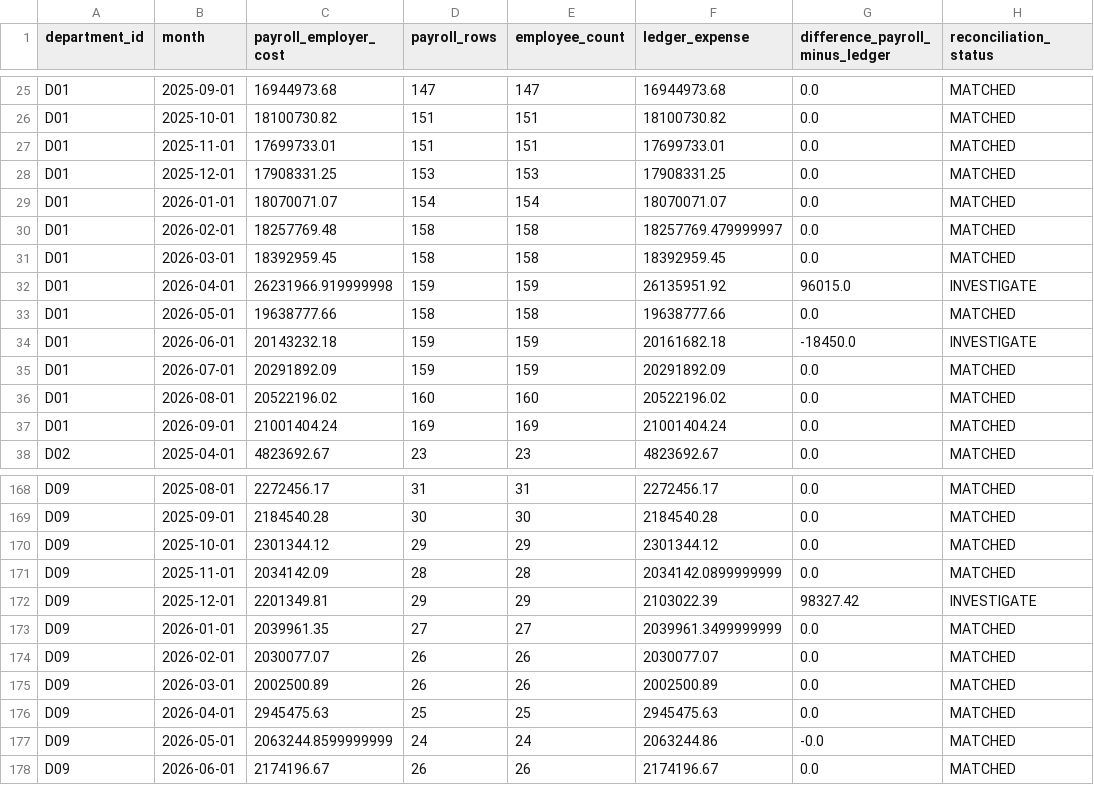
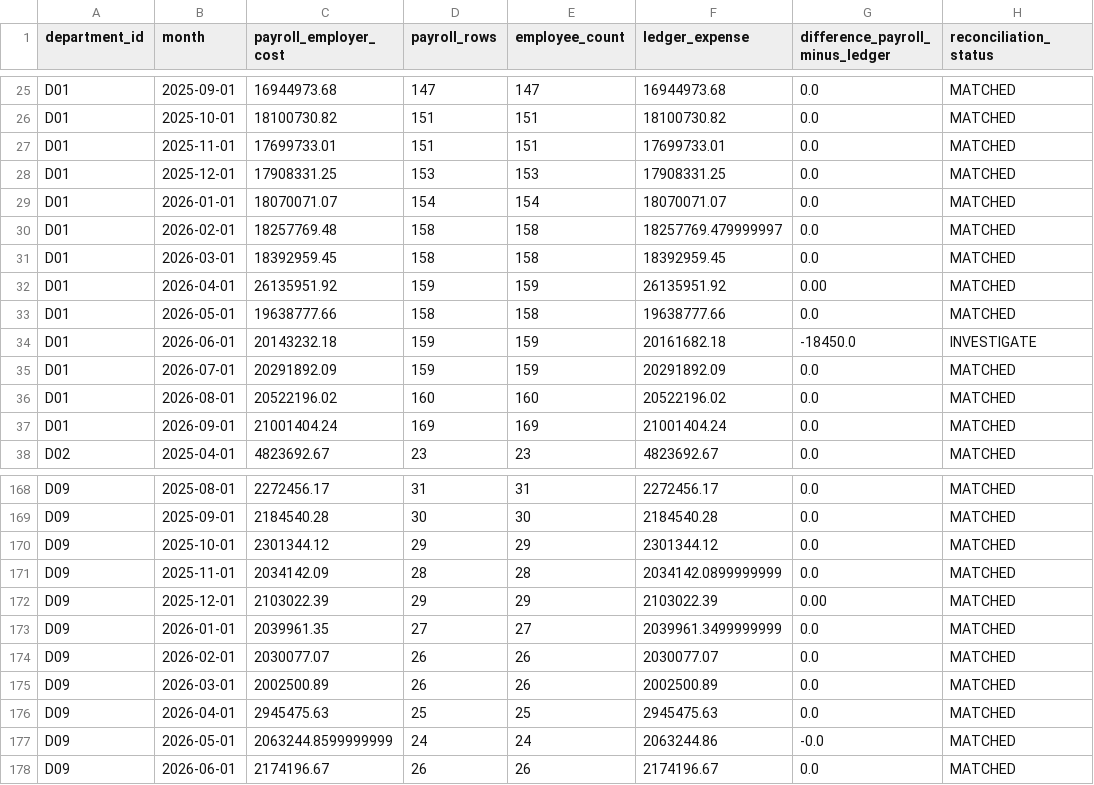
Before and after one commit to Prathap310/pulseiq-etl-new, a CSV file: Reports/Task9_Payroll_Ledger_Reconciliation.csv, drawn as a sheet; only a part is shown, gaps mark what is left out; the diff names each change by its address in the sheet, - before the commit and + after, or states it on an @@ line.

Commit message:
Finalize Task 9 payroll reconciliation findings

```diff
--- a/Reports/Task9_Payroll_Ledger_Reconciliation.csv
+++ b/Reports/Task9_Payroll_Ledger_Reconciliation.csv
-C32 (payroll_employer_cost): 26231966.919999998
+C32 (payroll_employer_cost): 26135951.92
-G32 (difference_payroll_minus_ledger): 96015.0
+G32 (difference_payroll_minus_ledger): 0.00
-H32 (reconciliation_status): INVESTIGATE
+H32 (reconciliation_status): MATCHED
-C172 (payroll_employer_cost): 2201349.81
+C172 (payroll_employer_cost): 2103022.39
-G172 (difference_payroll_minus_ledger): 98327.42
+G172 (difference_payroll_minus_ledger): 0.00
-H172 (reconciliation_status): INVESTIGATE
+H172 (reconciliation_status): MATCHED
```
Also changed, not shown: 1 other file.
